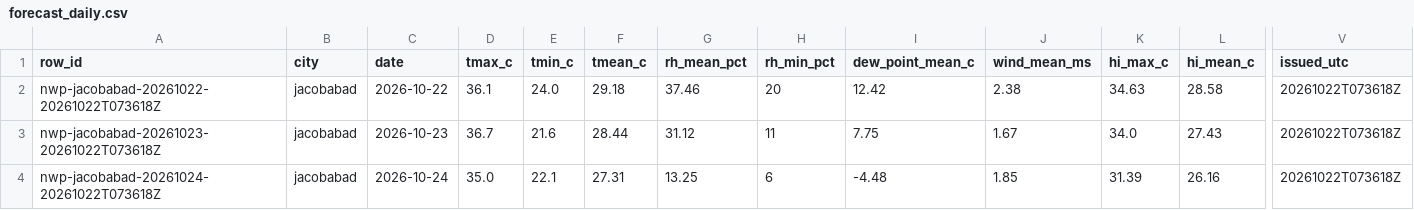
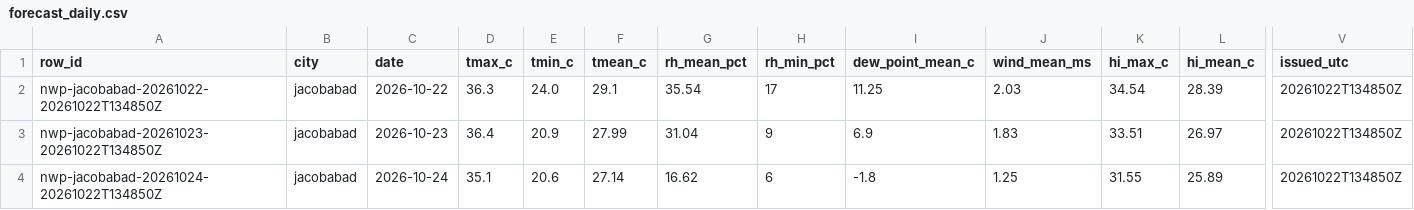
Before and after one commit to laiba2526/heatshield-pakistan, a CSV file: data/gold/forecast_daily.csv, drawn as a sheet; only a part is shown, gaps mark what is left out; the diff covers the shown part only; the diff names each change by its address in the sheet, - before the commit and + after, or states it on an @@ line.

```diff
--- a/data/gold/forecast_daily.csv
+++ b/data/gold/forecast_daily.csv
-A2 (row_id): nwp-jacobabad-20261022-20261022T073618Z
+A2 (row_id): nwp-jacobabad-20261022-20261022T134850Z
-D2 (tmax_c): 36.1
+D2 (tmax_c): 36.3
-F2 (tmean_c): 29.18
+F2 (tmean_c): 29.1
-G2 (rh_mean_pct): 37.46
+G2 (rh_mean_pct): 35.54
-H2 (rh_min_pct): 20
+H2 (rh_min_pct): 17
-I2 (dew_point_mean_c): 12.42
+I2 (dew_point_mean_c): 11.25
-J2 (wind_mean_ms): 2.38
+J2 (wind_mean_ms): 2.03
-K2 (hi_max_c): 34.63
+K2 (hi_max_c): 34.54
-L2 (hi_mean_c): 28.58
+L2 (hi_mean_c): 28.39
-V2:V4 (issued_utc): 20261022T073618Z
+V2:V4 (issued_utc): 20261022T134850Z
-A3 (row_id): nwp-jacobabad-20261023-20261022T073618Z
+A3 (row_id): nwp-jacobabad-20261023-20261022T134850Z
-D3 (tmax_c): 36.7
+D3 (tmax_c): 36.4
-E3 (tmin_c): 21.6
+E3 (tmin_c): 20.9
-F3 (tmean_c): 28.44
+F3 (tmean_c): 27.99
-G3 (rh_mean_pct): 31.12
+G3 (rh_mean_pct): 31.04
-H3 (rh_min_pct): 11
+H3 (rh_min_pct): 9
-I3 (dew_point_mean_c): 7.75
+I3 (dew_point_mean_c): 6.9
-J3 (wind_mean_ms): 1.67
+J3 (wind_mean_ms): 1.83
-K3 (hi_max_c): 34.0
+K3 (hi_max_c): 33.51
-L3 (hi_mean_c): 27.43
+L3 (hi_mean_c): 26.97
-A4 (row_id): nwp-jacobabad-20261024-20261022T073618Z
+A4 (row_id): nwp-jacobabad-20261024-20261022T134850Z
-D4 (tmax_c): 35.0
+D4 (tmax_c): 35.1
-E4 (tmin_c): 22.1
+E4 (tmin_c): 20.6
-F4 (tmean_c): 27.31
+F4 (tmean_c): 27.14
-G4 (rh_mean_pct): 13.25
+G4 (rh_mean_pct): 16.62
-I4 (dew_point_mean_c): -4.48
+I4 (dew_point_mean_c): -1.8
-J4 (wind_mean_ms): 1.85
+J4 (wind_mean_ms): 1.25
-K4 (hi_max_c): 31.39
+K4 (hi_max_c): 31.55
-L4 (hi_mean_c): 26.16
+L4 (hi_mean_c): 25.89
```
Also changed, not shown: 112 edited cells elsewhere in this file, data/gold/heat_daily.csv, 11 other files.
